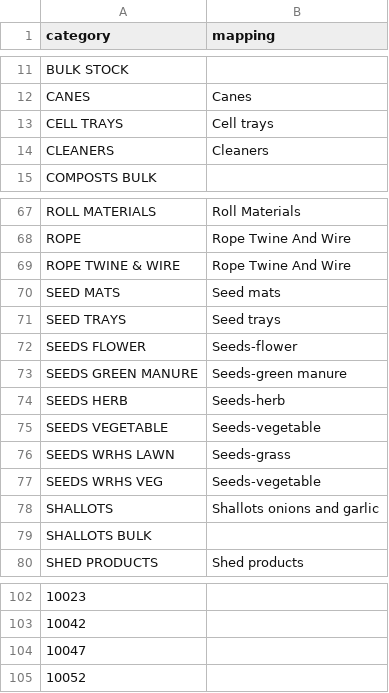
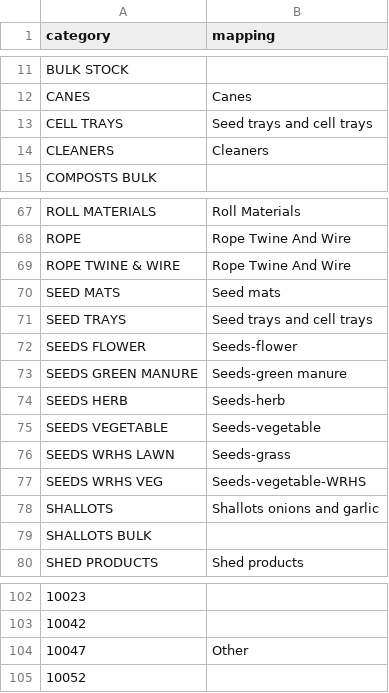
Before and after one commit to rockyallen/wrhs, a CSV file: tradingpost/categorymapping.csv, drawn as a sheet; only a part is shown, gaps mark what is left out; the diff names each change by its address in the sheet, - before the commit and + after, or states it on an @@ line.

```diff
--- a/tradingpost/categorymapping.csv
+++ b/tradingpost/categorymapping.csv
-B13 (mapping): Cell trays
+B13 (mapping): Seed trays and cell trays
-B71 (mapping): Seed trays
+B71 (mapping): Seed trays and cell trays
-B77 (mapping): Seeds-vegetable
+B77 (mapping): Seeds-vegetable-WRHS
-B104 (mapping): (empty)
+B104 (mapping): Other
```
Also changed, not shown: 1 other file.
